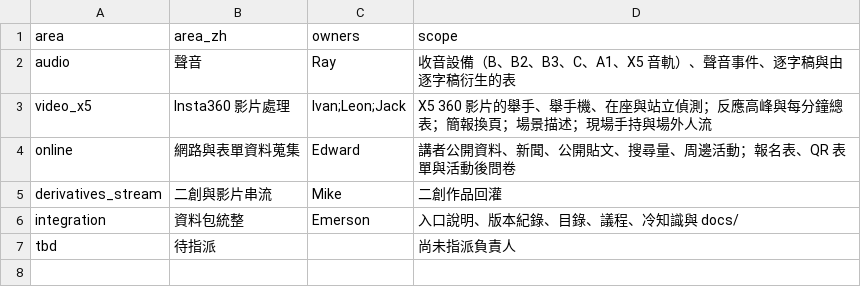
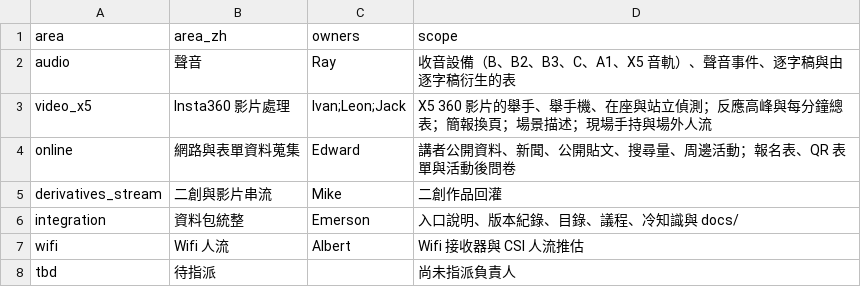
Before and after one commit to emersonliuuu/yc-datapack, a CSV file: schema/owners.csv, drawn as a sheet; the diff names each change by its address in the sheet, - before the commit and + after, or states it on an @@ line.

```diff
--- a/schema/owners.csv
+++ b/schema/owners.csv
+row 7: wifi | Wifi 人流 | Albert | Wifi 接收器與 CSI 人流推估
```
Also changed, not shown: datapack/file_owners.csv, schema/fields.csv, 3 other files.
